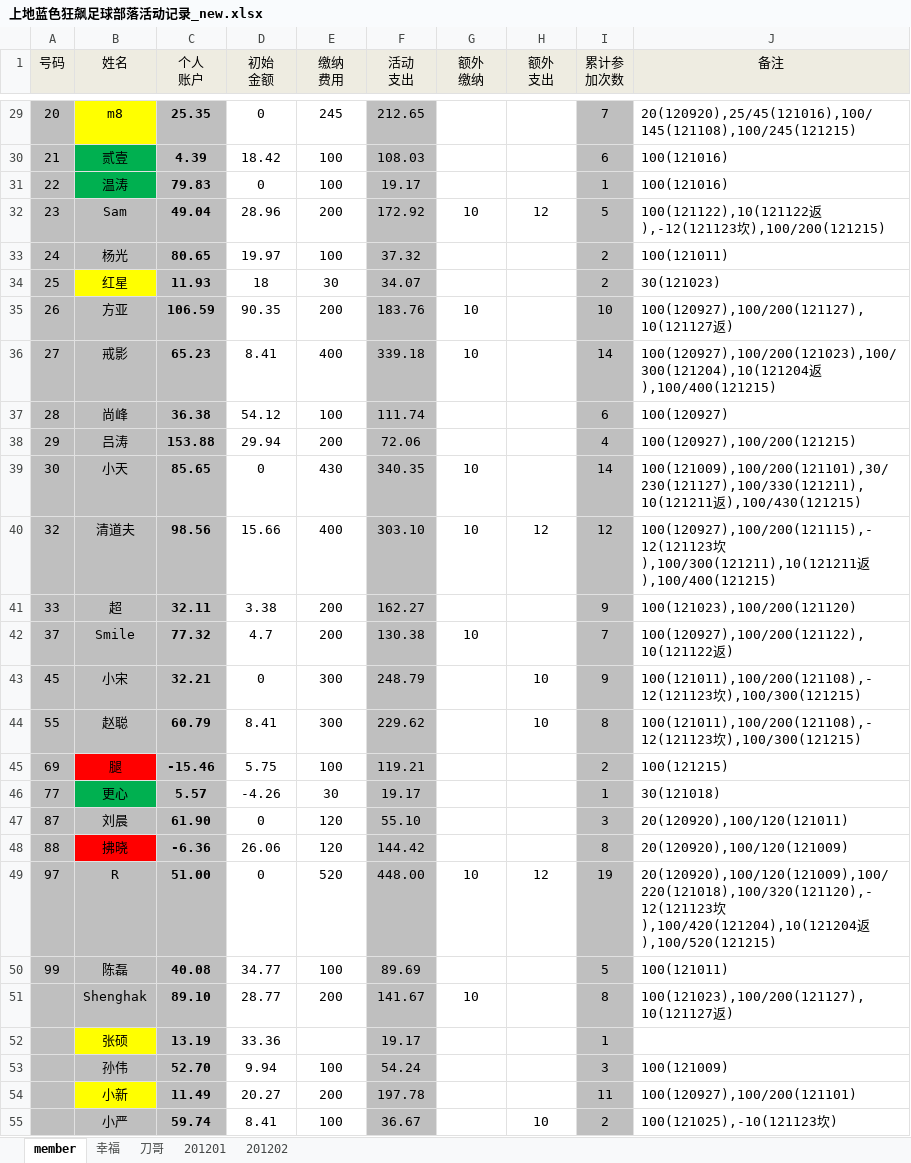
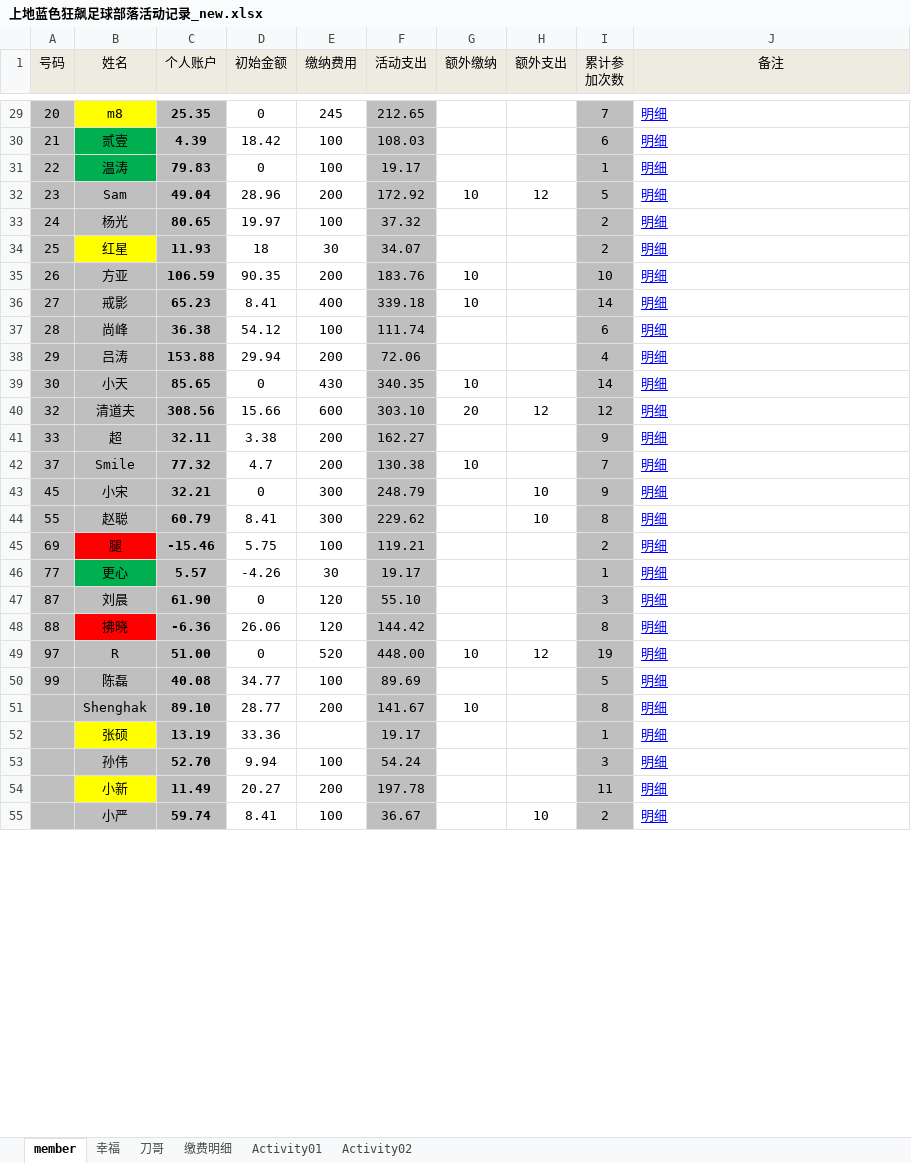
Before and after one commit to jackba/weathervcm, an Excel workbook: house/上地蓝色狂飙足球部落活动记录_new.xlsx, sheet member, drawn as a sheet; only a part is shown, gaps mark what is left out; values as stored, in another font and other column widths than the file's, no borders; ↵ is a line break in a cell; the diff covers the shown part only; the diff names each change by its address in the sheet, - before the commit and + after, or states it on an @@ line.

```diff
--- a/house/上地蓝色狂飙足球部落活动记录_new.xlsx (sheet member)
+++ b/house/上地蓝色狂飙足球部落活动记录_new.xlsx (sheet member)
-sheet tab: 201201
+sheet tab: Activity01
-sheet tab: 201202
+sheet tab: Activity02
+sheet tab: 缴费明细
-C1: 个人 ↵ 账户
+C1: 个人账户
-D1: 初始 ↵ 金额
+D1: 初始金额
-E1: 缴纳 ↵ 费用
+E1: 缴纳费用
-F1: 活动 ↵ 支出
+F1: 活动支出
-G1: 额外 ↵ 缴纳
+G1: 额外缴纳
-H1: 额外 ↵ 支出
+H1: 额外支出
@@ J29:J51 underline: off → on, text colour: black → #0000FF @@
-J29 (备注): 20(120920),25/45(121016),100/145(121108),100/245(121215)
+J29 (备注): 明细
-J30:J31 (备注): 100(121016)
+J30:J31 (备注): 明细
-J32 (备注): 100(121122),10(121122返),-12(121123坎),100/200(121215)
+J32 (备注): 明细
-J33 (备注): 100(121011)
+J33 (备注): 明细
-J34 (备注): 30(121023)
+J34 (备注): 明细
-J35 (备注): 100(120927),100/200(121127),10(121127返)
+J35 (备注): 明细
-J36 (备注): 100(120927),100/200(121023),100/300(121204),10(121204返),100/400(121215)
+J36 (备注): 明细
-J37 (备注): 100(120927)
+J37 (备注): 明细
-J38 (备注): 100(120927),100/200(121215)
+J38 (备注): 明细
-J39 (备注): 100(121009),100/200(121101),30/230(121127),100/330(121211),10(121211返),100/430(121215)
+J39 (备注): 明细
-C40 (个人账户): 98.56
+C40 (个人账户): 308.56
-E40 (缴纳费用): 400
+E40 (缴纳费用): 600
-G40 (额外缴纳): 10
+G40 (额外缴纳): 20
-J40 (备注): 100(120927),100/200(121115),-12(121123坎),100/300(121211),10(121211返),100/400(121215)
+J40 (备注): 明细
-J41 (备注): 100(121023),100/200(121120)
+J41 (备注): 明细
-J42 (备注): 100(120927),100/200(121122),10(121122返)
+J42 (备注): 明细
-J43:J44 (备注): 100(121011),100/200(121108),-12(121123坎),100/300(121215)
+J43:J44 (备注): 明细
-J45 (备注): 100(121215)
+J45 (备注): 明细
-J46 (备注): 30(121018)
+J46 (备注): 明细
-J47 (备注): 20(120920),100/120(121011)
+J47 (备注): 明细
-J48 (备注): 20(120920),100/120(121009)
+J48 (备注): 明细
-J49 (备注): 20(120920),100/120(121009),100/220(121018),100/320(121120),-12(121123坎),100/420(121204),10(121204返),100/520(121215)
+J49 (备注): 明细
-J50 (备注): 100(121011)
+J50 (备注): 明细
-J51 (备注): 100(121023),100/200(121127),10(121127返)
+J51 (备注): 明细
-J52 (备注): (empty)
+J52 (备注): 明细
-J53 (备注): 100(121009)
+J53 (备注): 明细
@@ J53:J55 underline: off → on, text colour: black → #0000FF @@
-J54 (备注): 100(120927),100/200(121101)
+J54 (备注): 明细
-J55 (备注): 100(121025),-10(121123坎)
+J55 (备注): 明细
```
Also changed, not shown: 44 edited cells and cell formats elsewhere in this sheet, sheet Activity02, sheet 幸福, formulas that keep their value.
